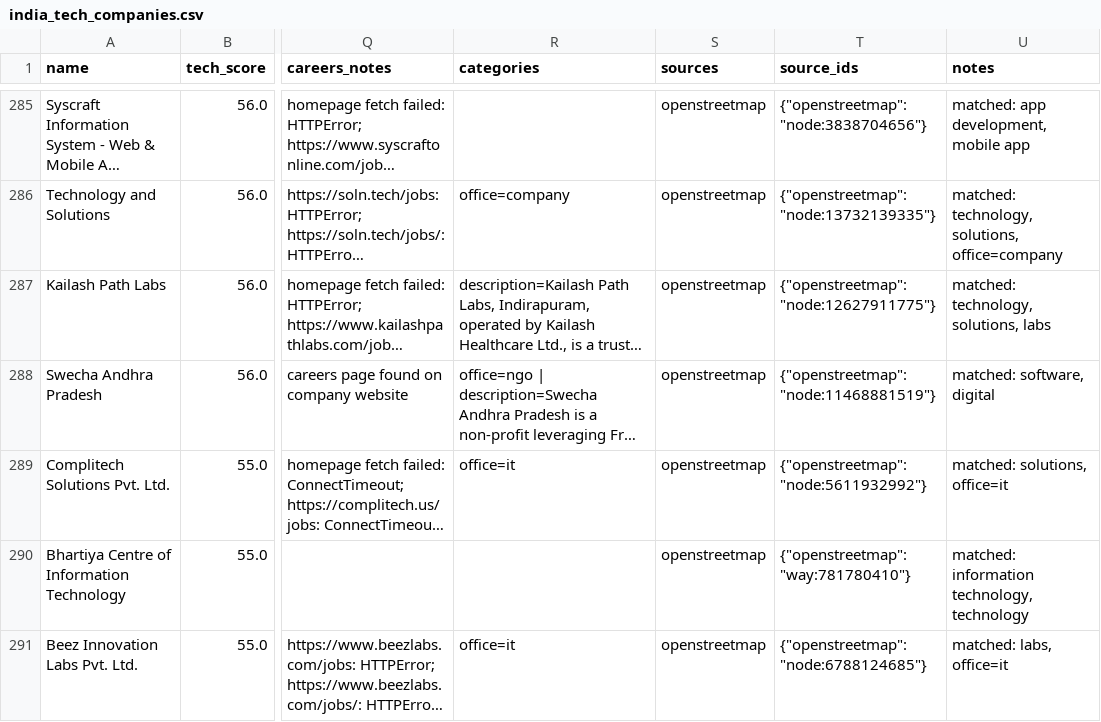
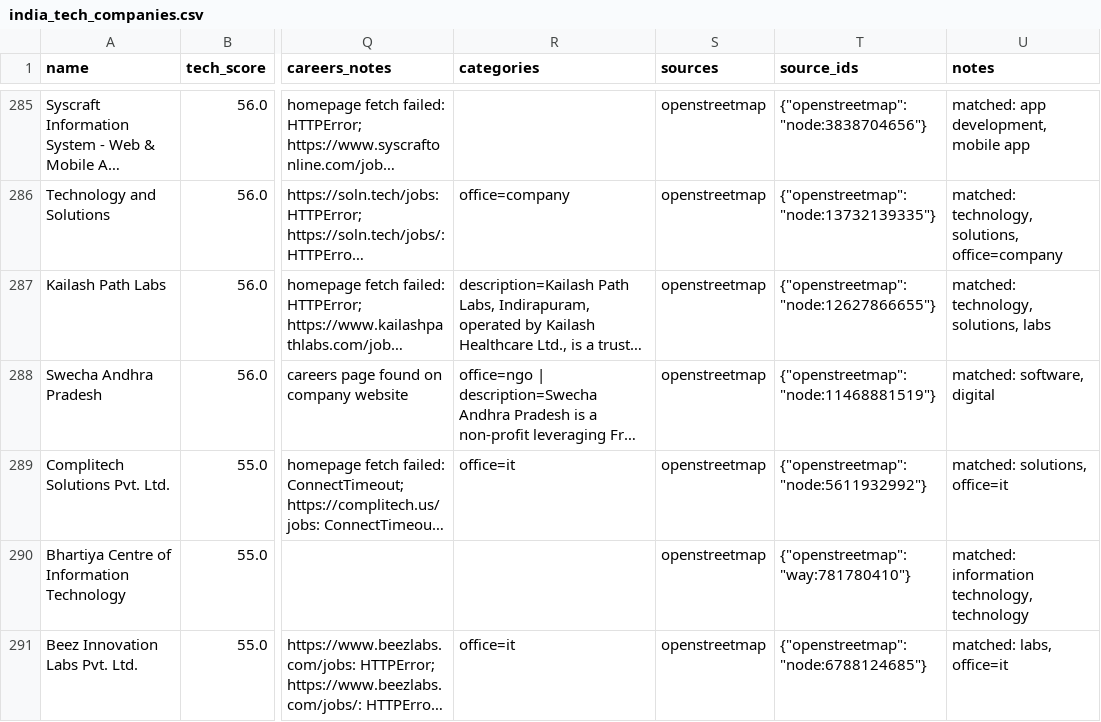
Before and after one commit to AkashKumar7902/india-tech-company-finder, a CSV file: results/india_tech_companies.csv, drawn as a sheet; only a part is shown, gaps mark what is left out; long unchanged cells end in …; the diff covers the shown part only; the diff names each change by its address in the sheet, - before the commit and + after, or states it on an @@ line.

```diff
--- a/results/india_tech_companies.csv
+++ b/results/india_tech_companies.csv
-T287 (source_ids): {"openstreetmap": "node:12627911775"}
+T287 (source_ids): {"openstreetmap": "node:12627866655"}
```
Also changed, not shown: 1 added row elsewhere in this file, 1 other file.
